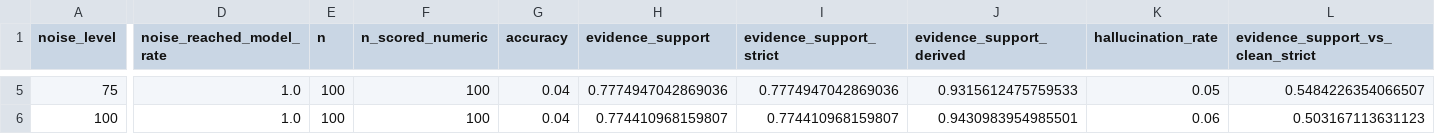
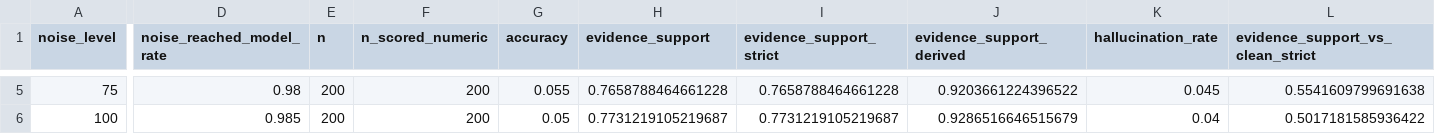
Before and after one commit to aaronsunny007/Financial-NRF, a CSV file: results/scale/tat7bcorrupt_test/experiment4_results_test.csv, drawn as a sheet; only a part is shown, gaps mark what is left out; the diff covers the shown part only; the diff names each change by its address in the sheet, - before the commit and + after, or states it on an @@ line.

```diff
--- a/results/scale/tat7bcorrupt_test/experiment4_results_test.csv
+++ b/results/scale/tat7bcorrupt_test/experiment4_results_test.csv
-D5 (noise_reached_model_rate): 1.0
+D5 (noise_reached_model_rate): 0.98
-E5:E6 (n): 100
+E5:E6 (n): 200
-F5:F6 (n_scored_numeric): 100
+F5:F6 (n_scored_numeric): 200
-G5 (accuracy): 0.04
+G5 (accuracy): 0.055
-H5 (evidence_support): 0.7774947042869036
+H5 (evidence_support): 0.7658788464661228
-I5 (evidence_support_strict): 0.7774947042869036
+I5 (evidence_support_strict): 0.7658788464661228
-J5 (evidence_support_derived): 0.9315612475759533
+J5 (evidence_support_derived): 0.9203661224396522
-K5 (hallucination_rate): 0.05
+K5 (hallucination_rate): 0.045
-L5 (evidence_support_vs_clean_strict): 0.5484226354066507
+L5 (evidence_support_vs_clean_strict): 0.5541609799691638
-D6 (noise_reached_model_rate): 1.0
+D6 (noise_reached_model_rate): 0.985
-G6 (accuracy): 0.04
+G6 (accuracy): 0.05
-H6 (evidence_support): 0.774410968159807
+H6 (evidence_support): 0.7731219105219687
-I6 (evidence_support_strict): 0.774410968159807
+I6 (evidence_support_strict): 0.7731219105219687
-J6 (evidence_support_derived): 0.9430983954985501
+J6 (evidence_support_derived): 0.9286516646515679
-K6 (hallucination_rate): 0.06
+K6 (hallucination_rate): 0.04
-L6 (evidence_support_vs_clean_strict): 0.503167113631123
+L6 (evidence_support_vs_clean_strict): 0.5017181585936422
```
Also changed, not shown: 35 edited cells elsewhere in this file, results/scale/q7bcorrupt_test/experiment4_results_test.csv, 31 other files.
